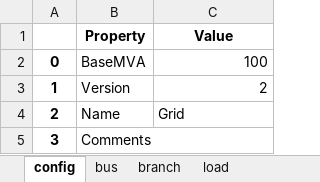
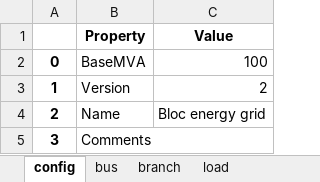
Before and after one commit to SanPen/bloc_energy, an Excel workbook: Grid.xlsx, sheet config, drawn as a sheet; values as stored, in another font and other column widths than the file's, no borders; the diff names each change by its address in the sheet, - before the commit and + after, or states it on an @@ line.

```diff
--- a/Grid.xlsx (sheet config)
+++ b/Grid.xlsx (sheet config)
-C4 (Value): Grid
+C4 (Value): Bloc energy grid
```
Also changed, not shown: sheet branch, sheet bus, 1 other file.
